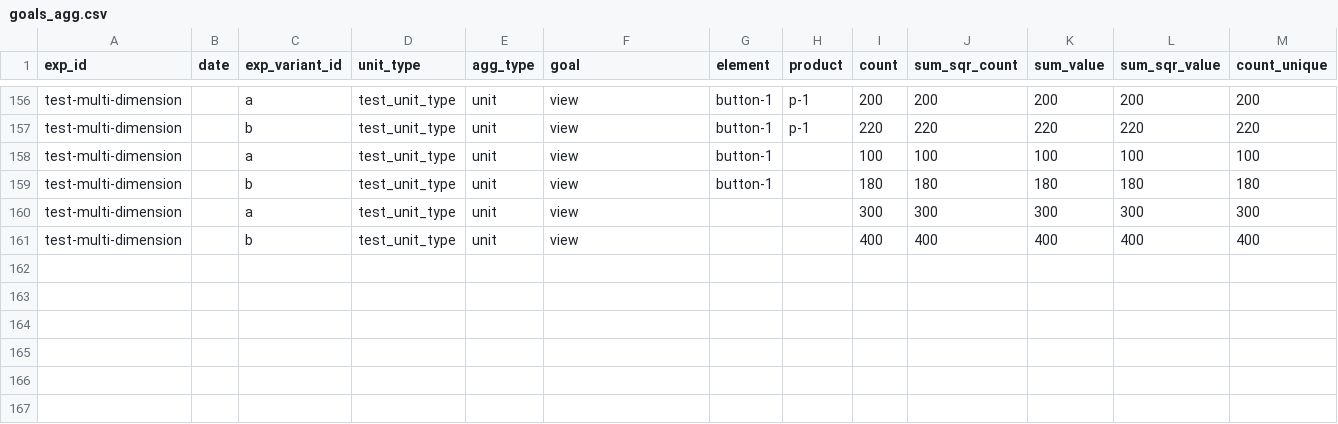
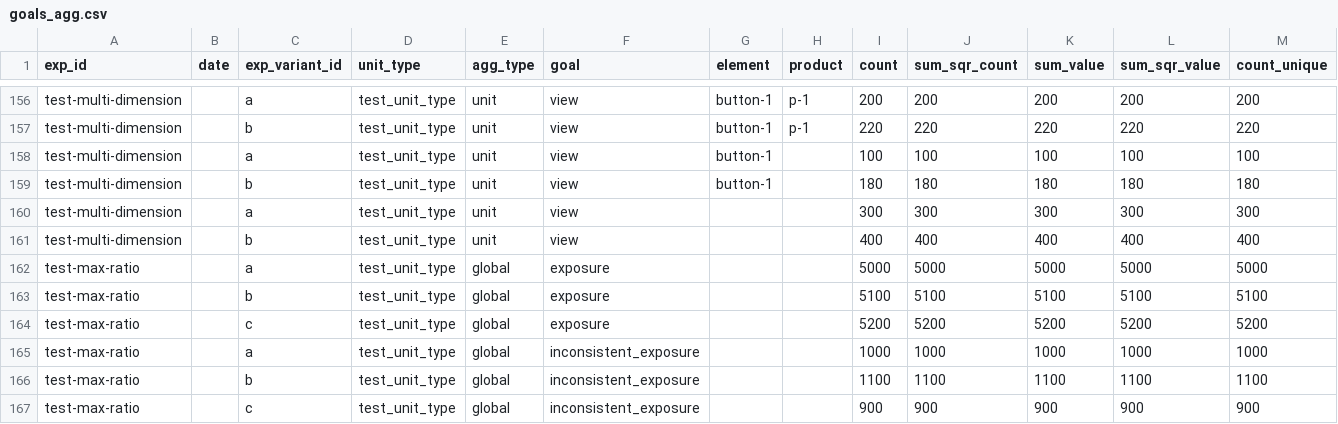
Before and after one commit to avast/ep-stats, a CSV file: src/epstats/toolkit/testing/resources/goals_agg.csv, drawn as a sheet; only a part is shown, gaps mark what is left out.

Commit message:
max-ratio-check

```diff
--- a/src/epstats/toolkit/testing/resources/goals_agg.csv
+++ b/src/epstats/toolkit/testing/resources/goals_agg.csv
@@ -161 +161,7 @@ test-multi-dimension		a	test_unit_type	unit	view			300	300	300	300	300
 test-multi-dimension		b	test_unit_type	unit	view			400	400	400	400	400
+test-max-ratio		a	test_unit_type	global	exposure			5000	5000	5000	5000	5000
+test-max-ratio		b	test_unit_type	global	exposure			5100	5100	5100	5100	5100
+test-max-ratio		c	test_unit_type	global	exposure			5200	5200	5200	5200	5200
+test-max-ratio		a	test_unit_type	global	inconsistent_exposure			1000	1000	1000	1000	1000
+test-max-ratio		b	test_unit_type	global	inconsistent_exposure			1100	1100	1100	1100	1100
+test-max-ratio		c	test_unit_type	global	inconsistent_exposure			900	900	900	900	900
```
Also changed, not shown: src/epstats/toolkit/testing/resources/evaluations_checks.csv, src/epstats/toolkit/testing/resources/evaluations_exposures.csv, 4 other files.
